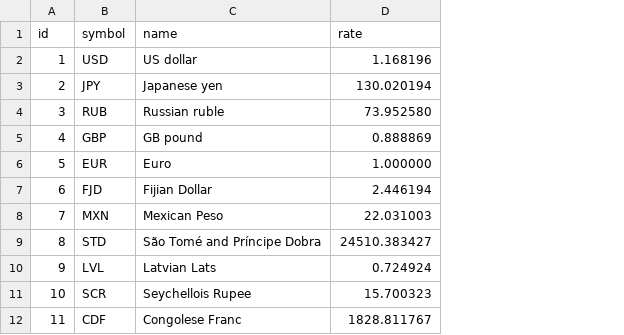
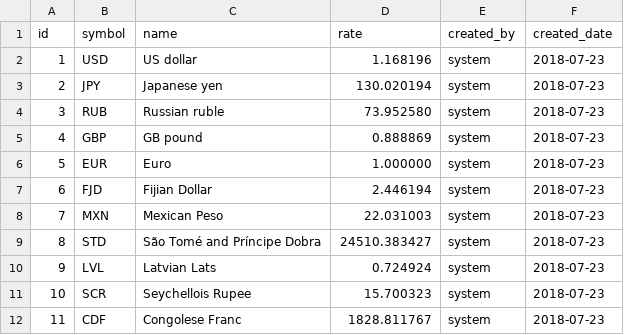
Before and after one commit to jpount/fxserver, a CSV file: src/main/resources/config/liquibase/currency.csv, drawn as a sheet; only a part is shown; the diff names each change by its address in the sheet, - before the commit and + after, or states it on an @@ line.

Commit message:
Added auditing support for BankAccount, Transaction, Currency records. Added CurrencyRate entity.

```diff
--- a/src/main/resources/config/liquibase/currency.csv
+++ b/src/main/resources/config/liquibase/currency.csv
+column E (created_by), rows 2-12: all system
+column F (created_date), rows 2-12: all 2018-07-23
```
Also changed, not shown: 48 other files.
